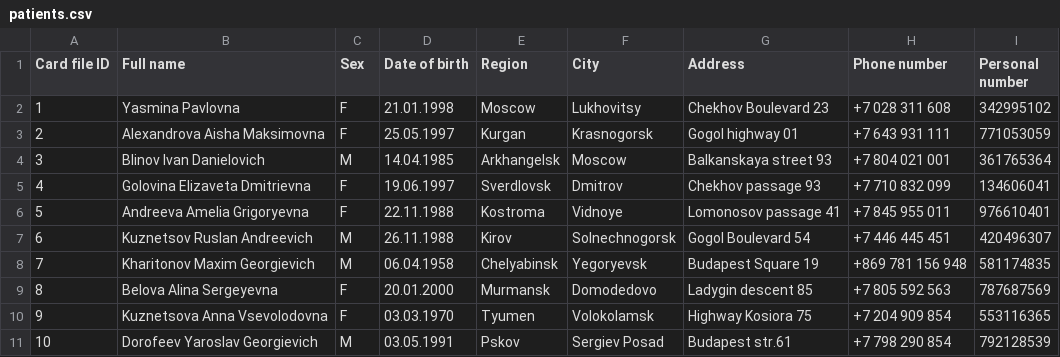
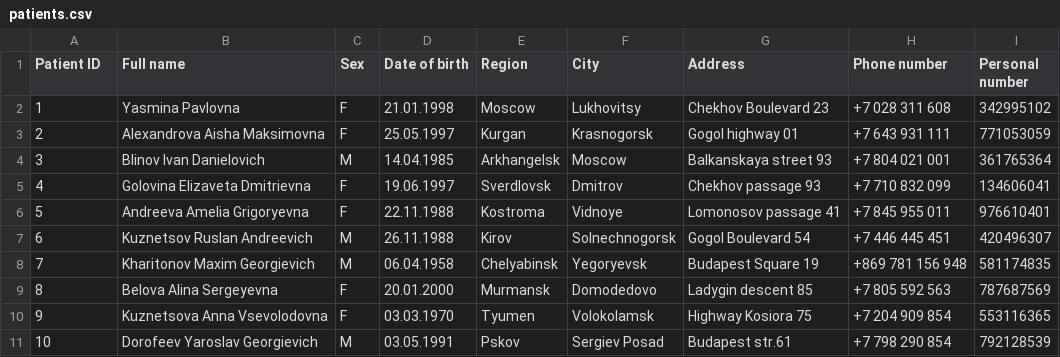
Before and after one commit to PetrPalych/Course-Project-3, a CSV file: copy/patients.csv, drawn as a sheet.

```diff
--- a/copy/patients.csv
+++ b/copy/patients.csv
@@ -1,2 +1,2 @@
-Card file ID,Full name,Sex,Date of birth,Region,City,Address,Phone number,Personal number
+Patient ID,Full name,Sex,Date of birth,Region,City,Address,Phone number,Personal number
 1,Yasmina Pavlovna,F,21.01.1998,Moscow,Lukhovitsy,Chekhov Boulevard 23,+7 028 311 608,342995102
```
Also changed, not shown: src/models/implementation/appointments/data.csv, src/models/implementation/doctors/data.csv, 4 other files.
